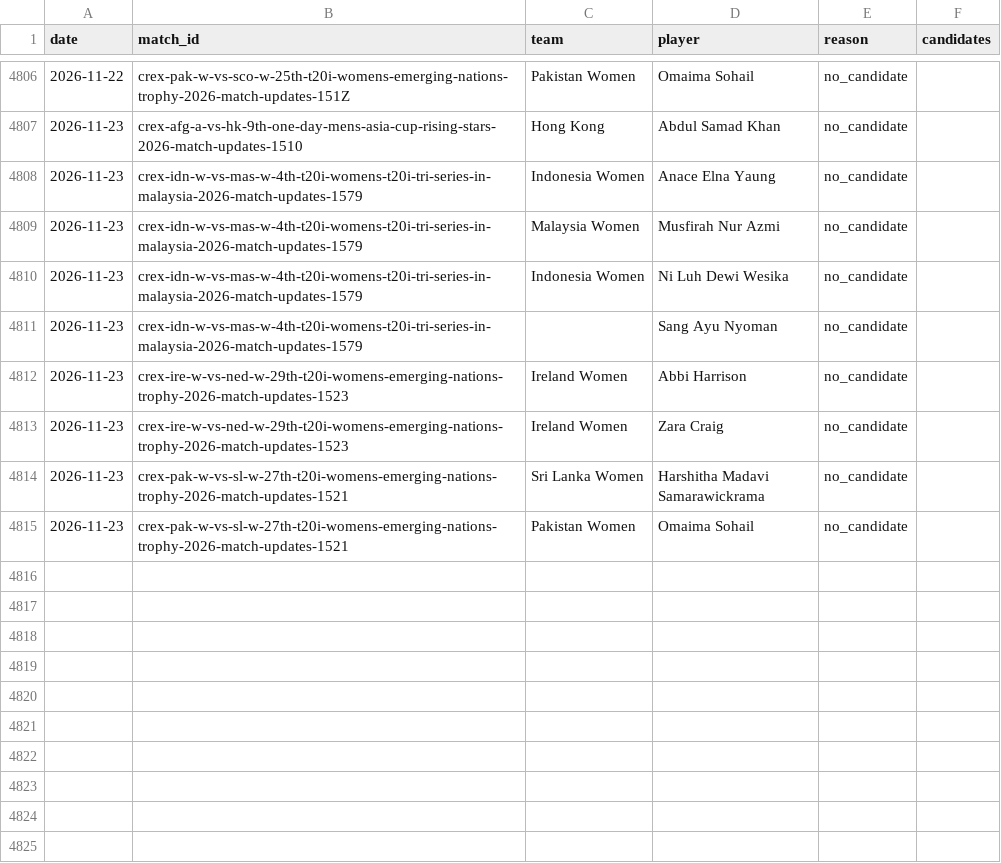
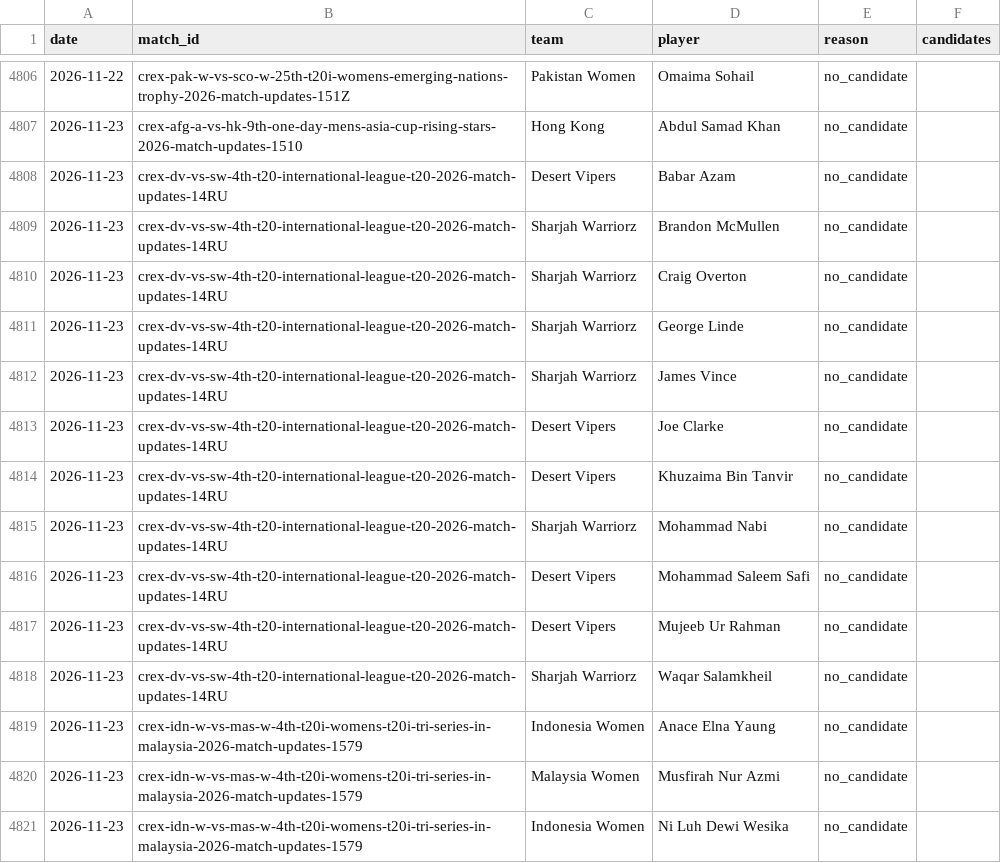
Before and after one commit to dheerajgoel17/cricket-data, a CSV file: data/provisional_unmatched.csv, drawn as a sheet; only a part is shown, gaps mark what is left out; the shorter side is filled out with more unchanged rows.

```diff
--- a/data/provisional_unmatched.csv
+++ b/data/provisional_unmatched.csv
@@ -4807,2 +4807,13 @@ date,match_id,team,player,reason,candidates
 2026-11-23,crex-afg-a-vs-hk-9th-one-day-mens-asia-cup-rising-stars-2026-match-updates-1510,Hong Kong,Abdul Samad Khan,no_candidate,
+2026-11-23,crex-dv-vs-sw-4th-t20-international-league-t20-2026-match-updates-14RU,Desert Vipers,Babar Azam,no_candidate,
+2026-11-23,crex-dv-vs-sw-4th-t20-international-league-t20-2026-match-updates-14RU,Sharjah Warriorz,Brandon McMullen,no_candidate,
+2026-11-23,crex-dv-vs-sw-4th-t20-international-league-t20-2026-match-updates-14RU,Sharjah Warriorz,Craig Overton,no_candidate,
+2026-11-23,crex-dv-vs-sw-4th-t20-international-league-t20-2026-match-updates-14RU,Sharjah Warriorz,George Linde,no_candidate,
+2026-11-23,crex-dv-vs-sw-4th-t20-international-league-t20-2026-match-updates-14RU,Sharjah Warriorz,James Vince,no_candidate,
+2026-11-23,crex-dv-vs-sw-4th-t20-international-league-t20-2026-match-updates-14RU,Desert Vipers,Joe Clarke,no_candidate,
+2026-11-23,crex-dv-vs-sw-4th-t20-international-league-t20-2026-match-updates-14RU,Desert Vipers,Khuzaima Bin Tanvir,no_candidate,
+2026-11-23,crex-dv-vs-sw-4th-t20-international-league-t20-2026-match-updates-14RU,Sharjah Warriorz,Mohammad Nabi,no_candidate,
+2026-11-23,crex-dv-vs-sw-4th-t20-international-league-t20-2026-match-updates-14RU,Desert Vipers,Mohammad Saleem Safi,no_candidate,
+2026-11-23,crex-dv-vs-sw-4th-t20-international-league-t20-2026-match-updates-14RU,Desert Vipers,Mujeeb Ur Rahman,no_candidate,
+2026-11-23,crex-dv-vs-sw-4th-t20-international-league-t20-2026-match-updates-14RU,Sharjah Warriorz,Waqar Salamkheil,no_candidate,
 2026-11-23,crex-idn-w-vs-mas-w-4th-t20i-womens-t20i-tri-series-in-malaysia-2026-match-updates-1579,Indonesia Women,Anace Elna Yaung,no_candidate,
```
Also changed, not shown: 2 other files.
